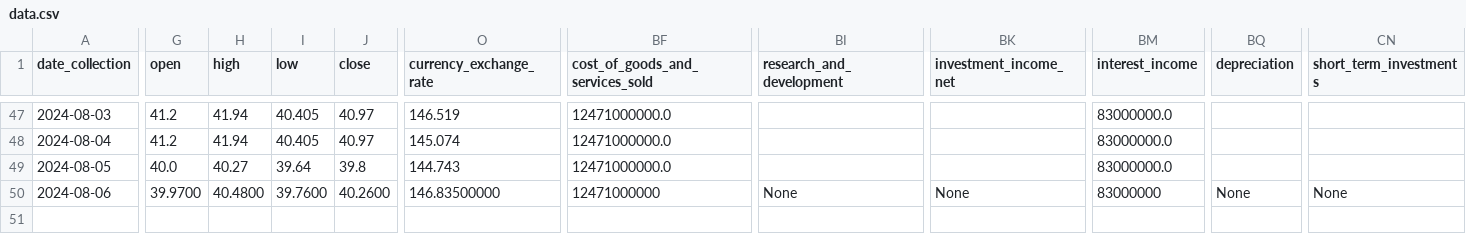
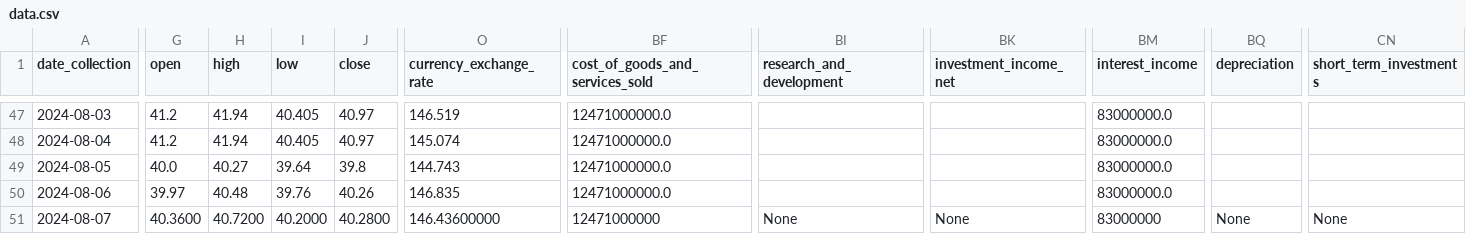
Before and after one commit to CastIehard/Stock-Prediction-AI, a CSV file: Stocks/Verizon/data.csv, drawn as a sheet; only a part is shown, gaps mark what is left out; rows hold the shown columns only; the diff covers the shown part only; the diff names each change by its address in the sheet, - before the commit and + after, or states it on an @@ line.

Commit message:
Daily Collection

```diff
--- a/Stocks/Verizon/data.csv
+++ b/Stocks/Verizon/data.csv
-G50 (open): 39.9700
+G50 (open): 39.97
-H50 (high): 40.4800
+H50 (high): 40.48
-I50 (low): 39.7600
+I50 (low): 39.76
-J50 (close): 40.2600
+J50 (close): 40.26
-O50 (currency_exchange_rate): 146.83500000
+O50 (currency_exchange_rate): 146.835
-BF50 (cost_of_goods_and_services_sold): 12471000000
+BF50 (cost_of_goods_and_services_sold): 12471000000.0
-BI50 (research_and_development): None
+BI50 (research_and_development): (empty)
-BK50 (investment_income_net): None
+BK50 (investment_income_net): (empty)
-BM50 (interest_income): 83000000
+BM50 (interest_income): 83000000.0
-BQ50 (depreciation): None
+BQ50 (depreciation): (empty)
-CN50 (short_term_investments): None
+CN50 (short_term_investments): (empty)
+row 51: 2024-08-07 | 40.3600 | 40.7200 | 40.2000 | 40.2800 | 146.43600000 | 12471000000 | None | None | 83000000 | None | None
```
Also changed, not shown: 6 edited cells elsewhere in this file, Stocks/Adobe/data.csv.
